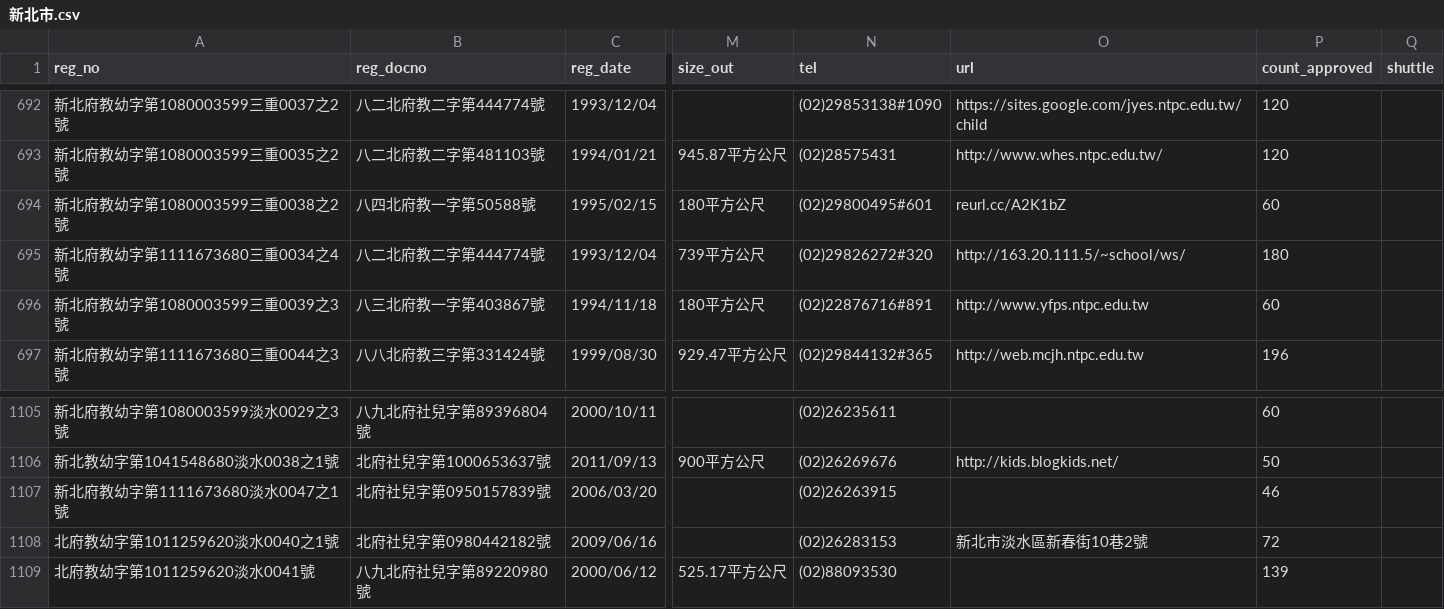
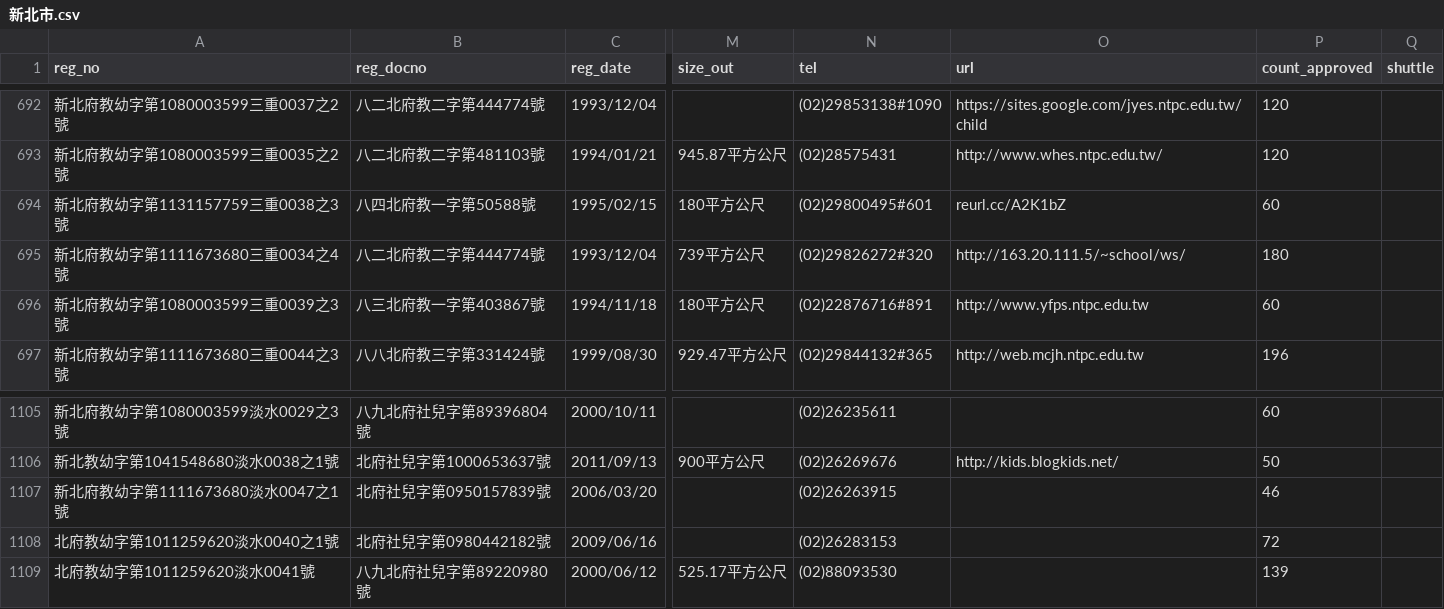
Before and after one commit to kiang/ap.ece.moe.edu.tw, a CSV file: docs/data/新北市.csv, drawn as a sheet; only a part is shown, gaps mark what is left out; the diff names each change by its address in the sheet, - before the commit and + after, or states it on an @@ line.

```diff
--- a/docs/data/新北市.csv
+++ b/docs/data/新北市.csv
-A694 (reg_no): 新北府教幼字第1080003599三重0038之2號
+A694 (reg_no): 新北府教幼字第1131157759三重0038之3號
-O1108 (url): 新北市淡水區新春街10巷2號
+O1108 (url): (empty)
```
Also changed, not shown: docs/data/桃園市.csv, docs/data/臺北市.csv, 10 other files.
